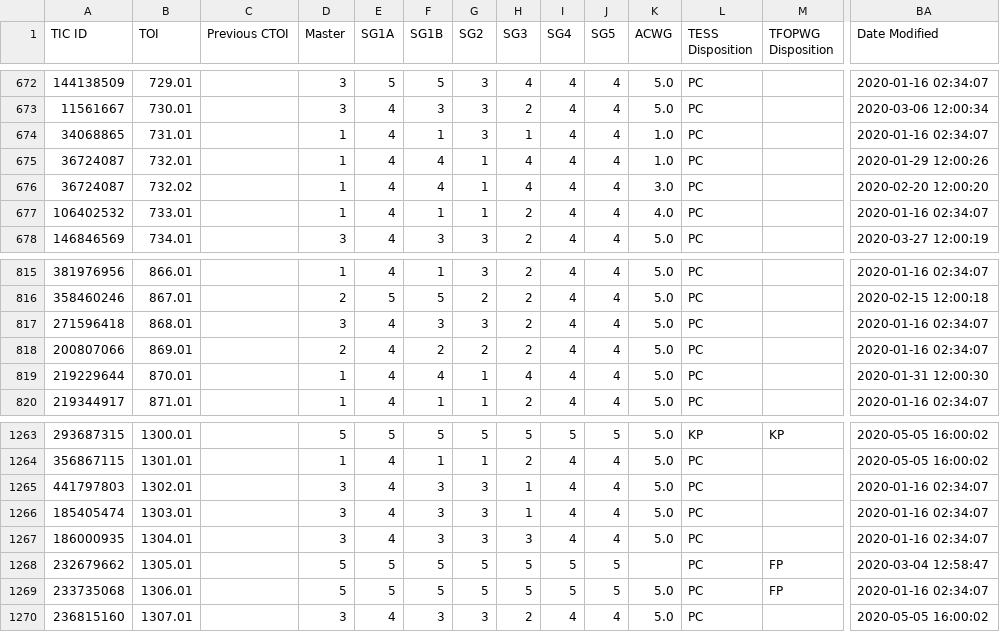
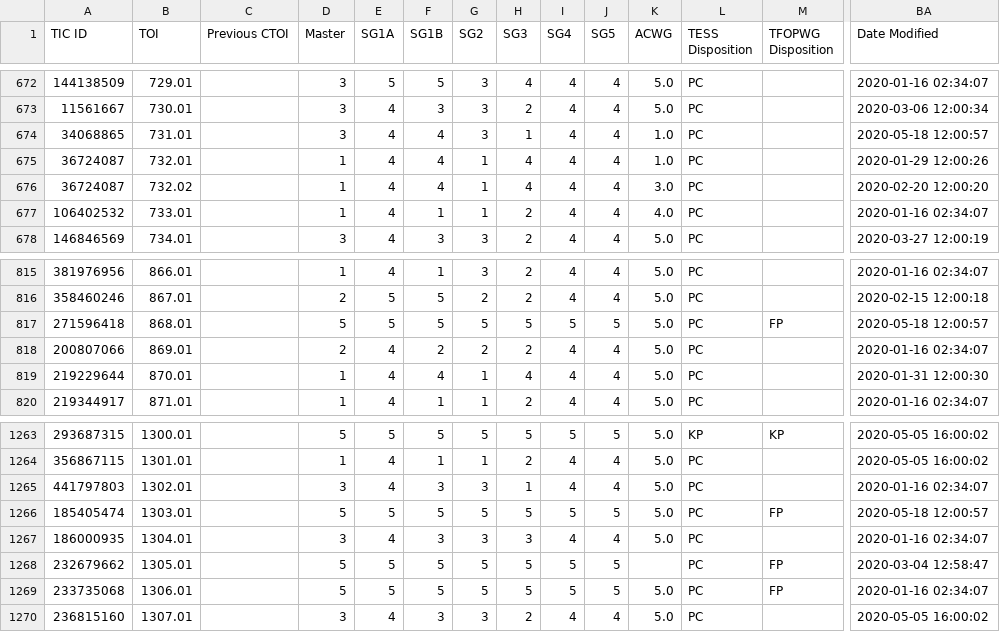
Before and after one commit to jpdeleon/chronos, a CSV file: data/TOIs.csv, drawn as a sheet; only a part is shown, gaps mark what is left out; the diff covers the shown part only; the diff names each change by its address in the sheet, - before the commit and + after, or states it on an @@ line.

```diff
--- a/data/TOIs.csv
+++ b/data/TOIs.csv
-D674 (Master): 1
+D674 (Master): 3
-F674 (SG1B): 1
+F674 (SG1B): 4
-BA674 (Date Modified): 2020-01-16 02:34:07
+BA674 (Date Modified): 2020-05-18 12:00:57
-D817 (Master): 3
+D817 (Master): 5
-E817 (SG1A): 4
+E817 (SG1A): 5
-F817 (SG1B): 3
+F817 (SG1B): 5
-G817 (SG2): 3
+G817 (SG2): 5
-H817 (SG3): 2
+H817 (SG3): 5
-I817 (SG4): 4
+I817 (SG4): 5
-J817 (SG5): 4
+J817 (SG5): 5
-M817 (TFOPWG Disposition): (empty)
+M817 (TFOPWG Disposition): FP
-BA817 (Date Modified): 2020-01-16 02:34:07
+BA817 (Date Modified): 2020-05-18 12:00:57
-D1266 (Master): 3
+D1266 (Master): 5
-E1266 (SG1A): 4
+E1266 (SG1A): 5
-F1266 (SG1B): 3
+F1266 (SG1B): 5
-G1266 (SG2): 3
+G1266 (SG2): 5
-H1266 (SG3): 1
+H1266 (SG3): 5
-I1266 (SG4): 4
+I1266 (SG4): 5
-J1266 (SG5): 4
+J1266 (SG5): 5
-M1266 (TFOPWG Disposition): (empty)
+M1266 (TFOPWG Disposition): FP
-BA1266 (Date Modified): 2020-01-16 02:34:07
+BA1266 (Date Modified): 2020-05-18 12:00:57
```
Also changed, not shown: 2 added rows and 54 edited cells elsewhere in this file, 7 other files.
